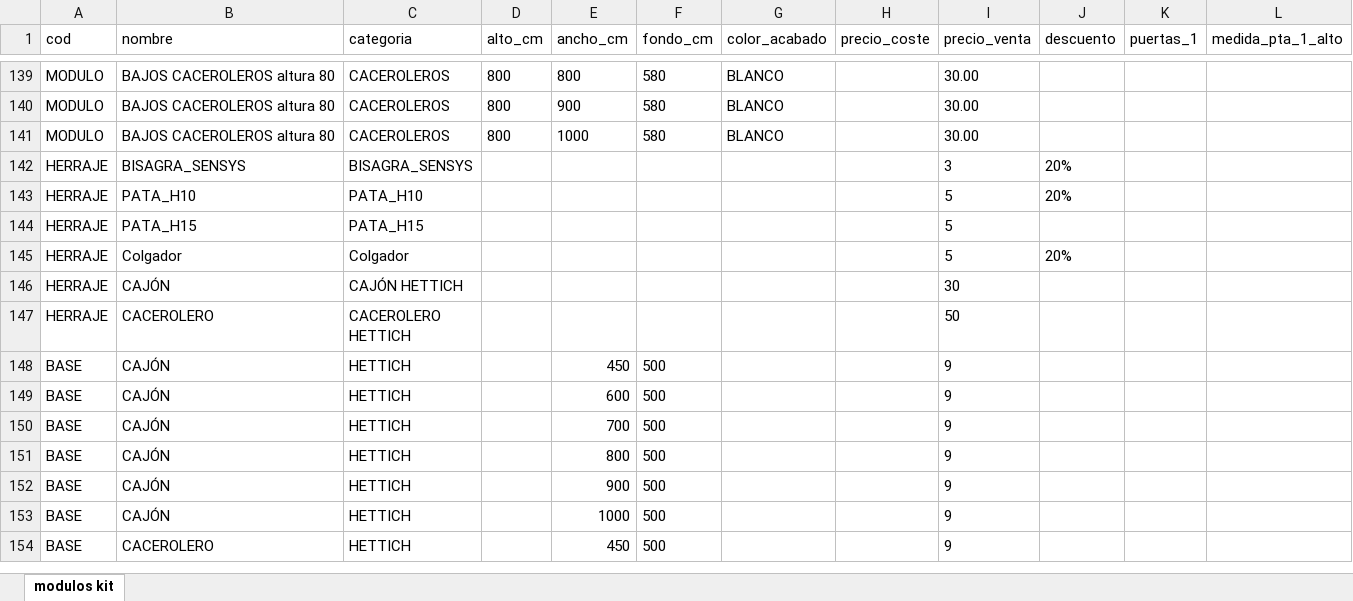
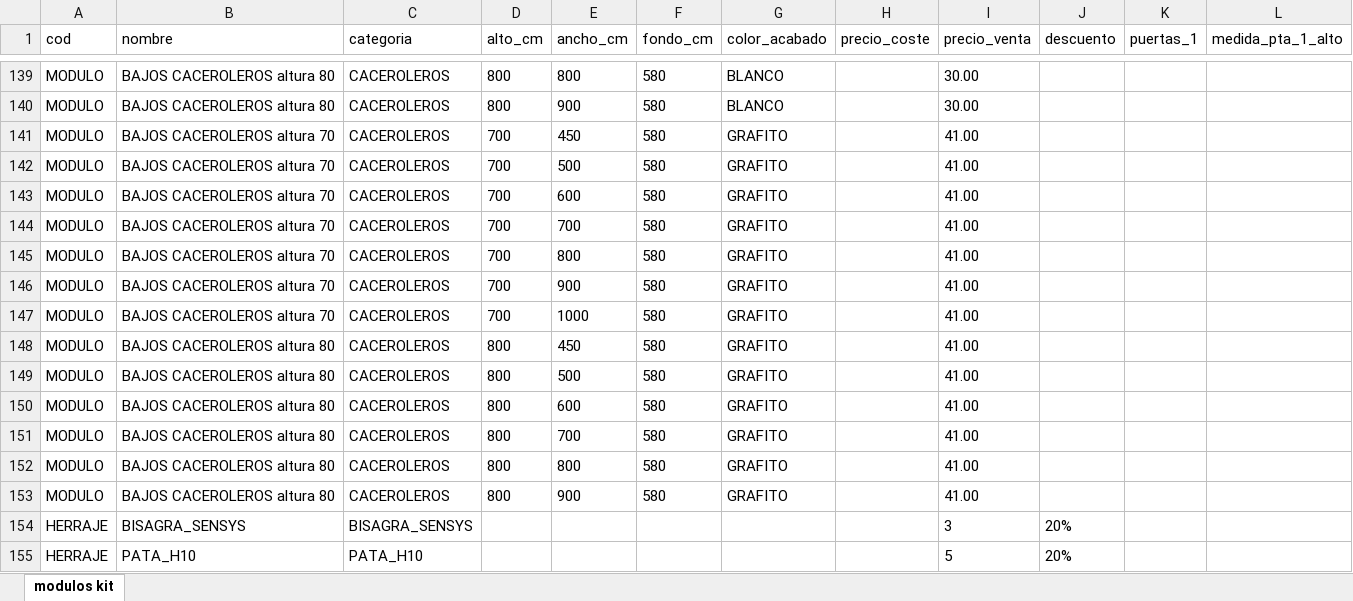
Before and after one commit to montoyeta-star/bdestaeslabuena, an Excel workbook: modulos.xlsx, sheet modulos kit, drawn as a sheet; only a part is shown, gaps mark what is left out; the shorter side is filled out with more unchanged rows; values as stored, in another font and other column widths than the file's, no borders; addresses are those after the commit; rows hold the shown columns only; the diff names each change by its address in the sheet, - before the commit and + after, or states it on an @@ line.

Commit message:
Add files via upload

```diff
--- a/modulos.xlsx (sheet modulos kit)
+++ b/modulos.xlsx (sheet modulos kit)
+row 141: MODULO | BAJOS CACEROLEROS altura 70 | CACEROLEROS | 700 | 450 | 580 | GRAFITO |  | 41.00
+row 142: MODULO | BAJOS CACEROLEROS altura 70 | CACEROLEROS | 700 | 500 | 580 | GRAFITO |  | 41.00
+row 143: MODULO | BAJOS CACEROLEROS altura 70 | CACEROLEROS | 700 | 600 | 580 | GRAFITO |  | 41.00
+row 144: MODULO | BAJOS CACEROLEROS altura 70 | CACEROLEROS | 700 | 700 | 580 | GRAFITO |  | 41.00
+row 145: MODULO | BAJOS CACEROLEROS altura 70 | CACEROLEROS | 700 | 800 | 580 | GRAFITO |  | 41.00
+row 146: MODULO | BAJOS CACEROLEROS altura 70 | CACEROLEROS | 700 | 900 | 580 | GRAFITO |  | 41.00
+row 147: MODULO | BAJOS CACEROLEROS altura 70 | CACEROLEROS | 700 | 1000 | 580 | GRAFITO |  | 41.00
-E148 (ancho_cm): 1000
+E148 (ancho_cm): 450
-G148 (color_acabado): BLANCO
+G148 (color_acabado): GRAFITO
-I148 (precio_venta): 30.00
+I148 (precio_venta): 41.00
+row 149: MODULO | BAJOS CACEROLEROS altura 80 | CACEROLEROS | 800 | 500 | 580 | GRAFITO |  | 41.00
+row 150: MODULO | BAJOS CACEROLEROS altura 80 | CACEROLEROS | 800 | 600 | 580 | GRAFITO |  | 41.00
+row 151: MODULO | BAJOS CACEROLEROS altura 80 | CACEROLEROS | 800 | 700 | 580 | GRAFITO |  | 41.00
+row 152: MODULO | BAJOS CACEROLEROS altura 80 | CACEROLEROS | 800 | 800 | 580 | GRAFITO |  | 41.00
+row 153: MODULO | BAJOS CACEROLEROS altura 80 | CACEROLEROS | 800 | 900 | 580 | GRAFITO |  | 41.00
```
